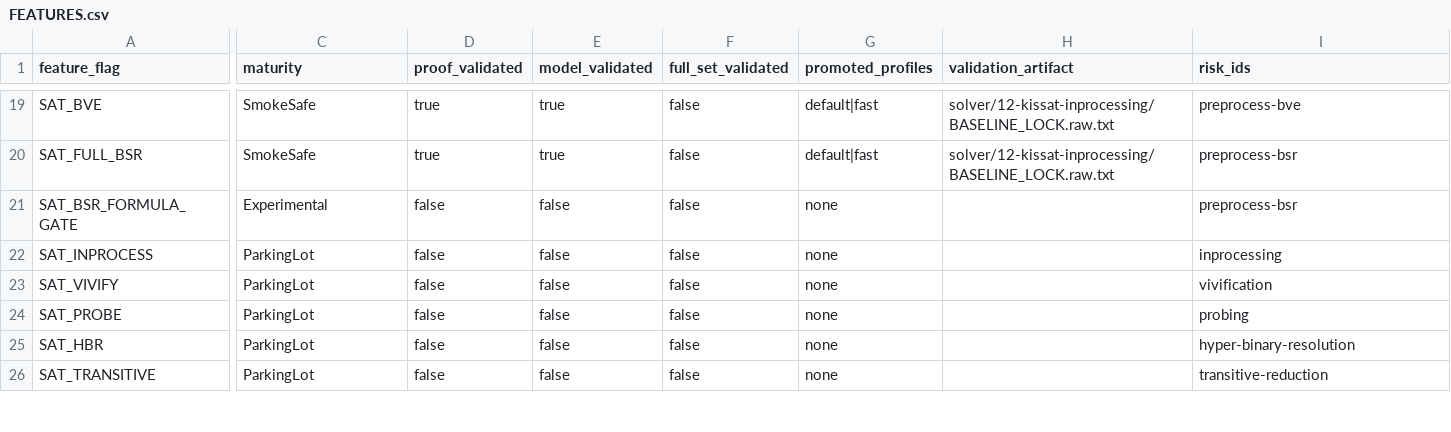
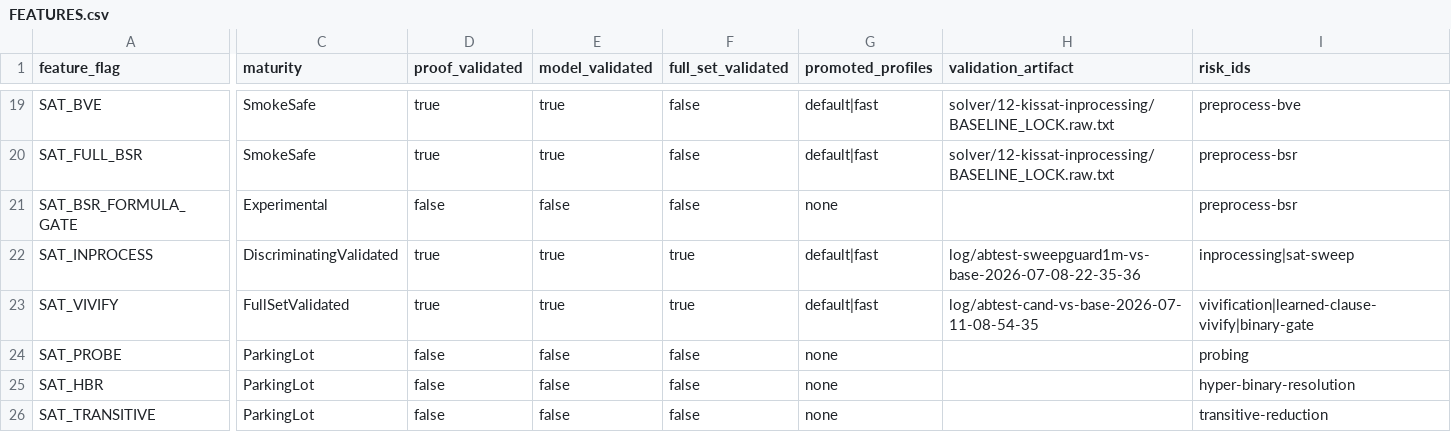
Before and after one commit to bjlkeng/SAT-playground, a CSV file: solver/12-kissat-inprocessing/FEATURES.csv, drawn as a sheet; only a part is shown, gaps mark what is left out; the diff covers the shown part only; the diff names each change by its address in the sheet, - before the commit and + after, or states it on an @@ line.

Commit message:
Document learned vivify promotion

```diff
--- a/solver/12-kissat-inprocessing/FEATURES.csv
+++ b/solver/12-kissat-inprocessing/FEATURES.csv
-C22 (maturity): ParkingLot
+C22 (maturity): DiscriminatingValidated
-D22:D23 (proof_validated): false
+D22:D23 (proof_validated): true
-E22:E23 (model_validated): false
+E22:E23 (model_validated): true
-F22:F23 (full_set_validated): false
+F22:F23 (full_set_validated): true
-G22:G23 (promoted_profiles): none
+G22:G23 (promoted_profiles): default|fast
-H22 (validation_artifact): (empty)
+H22 (validation_artifact): log/abtest-sweepguard1m-vs-base-2026-07-08-22-35-36
-I22 (risk_ids): inprocessing
+I22 (risk_ids): inprocessing|sat-sweep
-C23 (maturity): ParkingLot
+C23 (maturity): FullSetValidated
-H23 (validation_artifact): (empty)
+H23 (validation_artifact): log/abtest-cand-vs-base-2026-07-11-08-54-35
-I23 (risk_ids): vivification
+I23 (risk_ids): vivification|learned-clause-vivify|binary-gate
```
Also changed, not shown: 2 edited cells elsewhere in this file, 5 other files.
